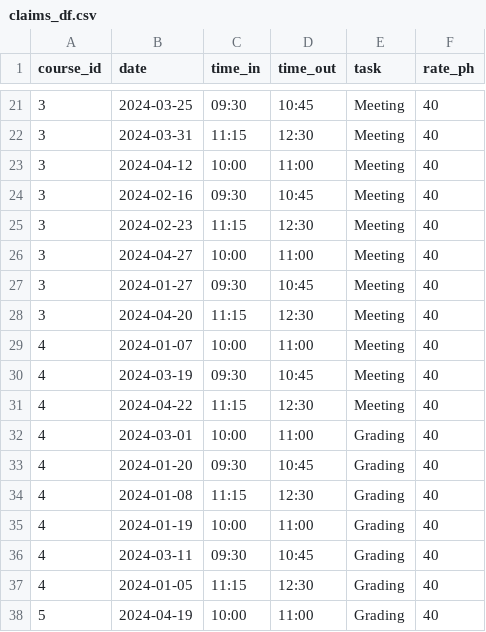
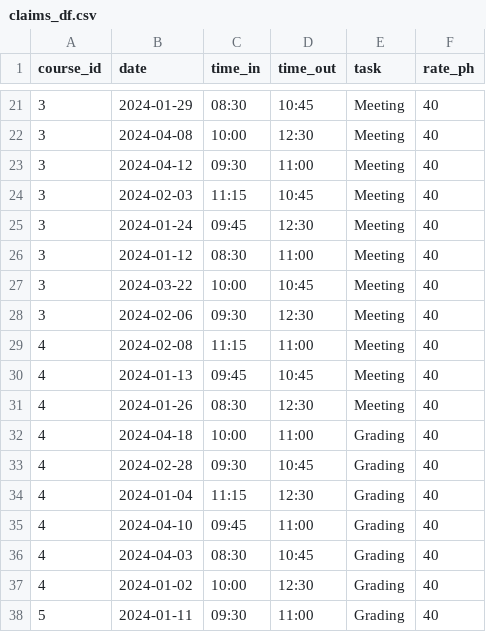
Before and after one commit to namanlab/TA-Course-Management-Shiny-HNR, a CSV file: data/claims_df.csv, drawn as a sheet; only a part is shown, gaps mark what is left out; the diff covers the shown part only.

```diff
--- a/data/claims_df.csv
+++ b/data/claims_df.csv
@@ -21,18 +21,18 @@
-3,2024-03-25,"09:30","10:45","Meeting",40
-3,2024-03-31,"11:15","12:30","Meeting",40
-3,2024-04-12,"10:00","11:00","Meeting",40
-3,2024-02-16,"09:30","10:45","Meeting",40
-3,2024-02-23,"11:15","12:30","Meeting",40
-3,2024-04-27,"10:00","11:00","Meeting",40
-3,2024-01-27,"09:30","10:45","Meeting",40
-3,2024-04-20,"11:15","12:30","Meeting",40
-4,2024-01-07,"10:00","11:00","Meeting",40
-4,2024-03-19,"09:30","10:45","Meeting",40
-4,2024-04-22,"11:15","12:30","Meeting",40
-4,2024-03-01,"10:00","11:00","Grading",40
-4,2024-01-20,"09:30","10:45","Grading",40
-4,2024-01-08,"11:15","12:30","Grading",40
-4,2024-01-19,"10:00","11:00","Grading",40
-4,2024-03-11,"09:30","10:45","Grading",40
-4,2024-01-05,"11:15","12:30","Grading",40
-5,2024-04-19,"10:00","11:00","Grading",40
+3,2024-01-29,"08:30","10:45","Meeting",40
+3,2024-04-08,"10:00","12:30","Meeting",40
+3,2024-04-12,"09:30","11:00","Meeting",40
+3,2024-02-03,"11:15","10:45","Meeting",40
+3,2024-01-24,"09:45","12:30","Meeting",40
+3,2024-01-12,"08:30","11:00","Meeting",40
+3,2024-03-22,"10:00","10:45","Meeting",40
+3,2024-02-06,"09:30","12:30","Meeting",40
+4,2024-02-08,"11:15","11:00","Meeting",40
+4,2024-01-13,"09:45","10:45","Meeting",40
+4,2024-01-26,"08:30","12:30","Meeting",40
+4,2024-04-18,"10:00","11:00","Grading",40
+4,2024-02-28,"09:30","10:45","Grading",40
+4,2024-01-04,"11:15","12:30","Grading",40
+4,2024-04-10,"09:45","11:00","Grading",40
+4,2024-04-03,"08:30","10:45","Grading",40
+4,2024-01-02,"10:00","12:30","Grading",40
+5,2024-01-11,"09:30","11:00","Grading",40
```
Also changed, not shown: 48 edited cells elsewhere in this file, 6 other files.
